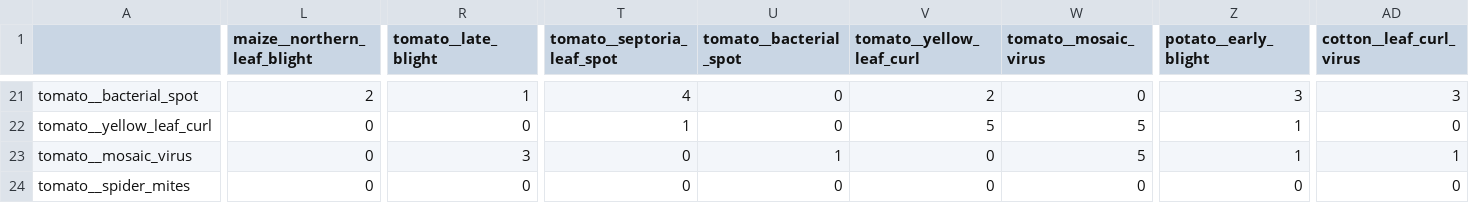
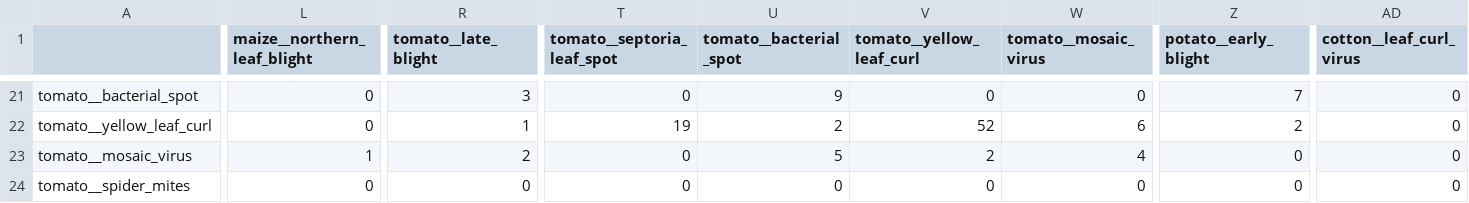
Before and after one commit to Ankur11112006/hal, a CSV file: artifacts/confusion.csv, drawn as a sheet; only a part is shown, gaps mark what is left out; the diff covers the shown part only; the diff names each change by its address in the sheet, - before the commit and + after, or states it on an @@ line.

```diff
--- a/artifacts/confusion.csv
+++ b/artifacts/confusion.csv
-L21 (maize__northern_leaf_blight): 2
+L21 (maize__northern_leaf_blight): 0
-R21 (tomato__late_blight): 1
+R21 (tomato__late_blight): 3
-T21 (tomato__septoria_leaf_spot): 4
+T21 (tomato__septoria_leaf_spot): 0
-U21 (tomato__bacterial_spot): 0
+U21 (tomato__bacterial_spot): 9
-V21 (tomato__yellow_leaf_curl): 2
+V21 (tomato__yellow_leaf_curl): 0
-Z21 (potato__early_blight): 3
+Z21 (potato__early_blight): 7
-AD21 (cotton__leaf_curl_virus): 3
+AD21 (cotton__leaf_curl_virus): 0
-R22 (tomato__late_blight): 0
+R22 (tomato__late_blight): 1
-T22 (tomato__septoria_leaf_spot): 1
+T22 (tomato__septoria_leaf_spot): 19
-U22 (tomato__bacterial_spot): 0
+U22 (tomato__bacterial_spot): 2
-V22 (tomato__yellow_leaf_curl): 5
+V22 (tomato__yellow_leaf_curl): 52
-W22 (tomato__mosaic_virus): 5
+W22 (tomato__mosaic_virus): 6
-Z22 (potato__early_blight): 1
+Z22 (potato__early_blight): 2
-L23 (maize__northern_leaf_blight): 0
+L23 (maize__northern_leaf_blight): 1
-R23 (tomato__late_blight): 3
+R23 (tomato__late_blight): 2
-U23 (tomato__bacterial_spot): 1
+U23 (tomato__bacterial_spot): 5
-V23 (tomato__yellow_leaf_curl): 0
+V23 (tomato__yellow_leaf_curl): 2
-W23 (tomato__mosaic_virus): 5
+W23 (tomato__mosaic_virus): 4
-Z23 (potato__early_blight): 1
+Z23 (potato__early_blight): 0
-AD23 (cotton__leaf_curl_virus): 1
+AD23 (cotton__leaf_curl_virus): 0
```
Also changed, not shown: 115 edited cells elsewhere in this file, 5 other files.
